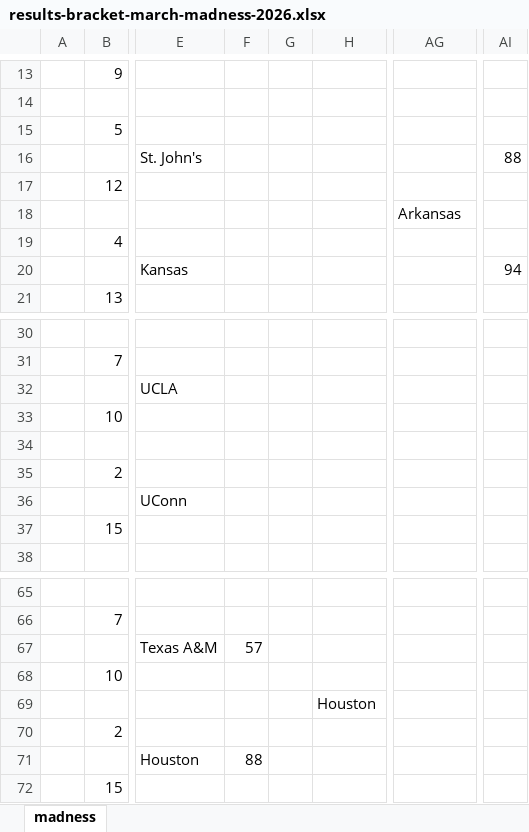
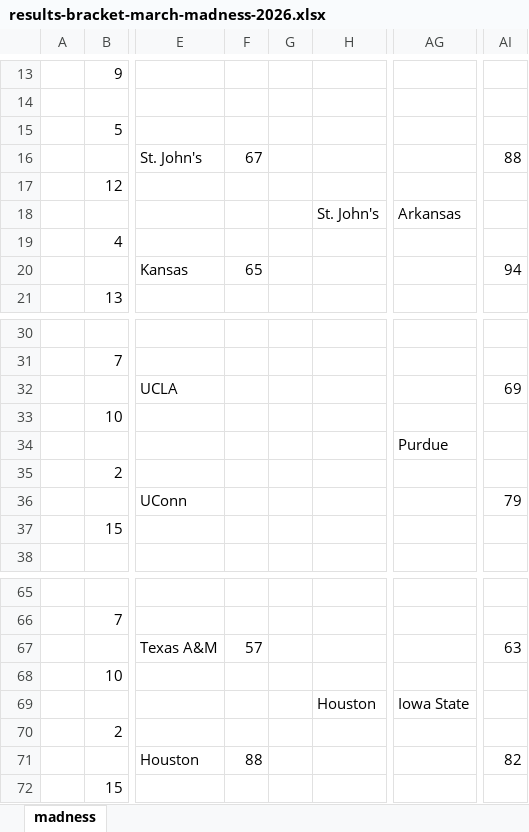
Before and after one commit to JJEW22/JJEW22.github.io, an Excel workbook: static/marchMadness/2026/results-bracket-march-madness-2026.xlsx, sheet madness, drawn as a sheet; only a part is shown, gaps mark what is left out; values as stored, in another font and other column widths than the file's, no borders; the diff names each change by its address in the sheet, - before the commit and + after, or states it on an @@ line.

```diff
--- a/static/marchMadness/2026/results-bracket-march-madness-2026.xlsx (sheet madness)
+++ b/static/marchMadness/2026/results-bracket-march-madness-2026.xlsx (sheet madness)
-F16: (empty)
+F16: 67
-H18: (empty)
+H18: St. John's
-F20: (empty)
+F20: 65
-AI32: (empty)
+AI32: 69
-AG34: (empty)
+AG34: Purdue
-AI36: (empty)
+AI36: 79
-AI67: (empty)
+AI67: 63
-AG69: (empty)
+AG69: Iowa State
-AI71: (empty)
+AI71: 82
```
Also changed, not shown: 8 other files.
